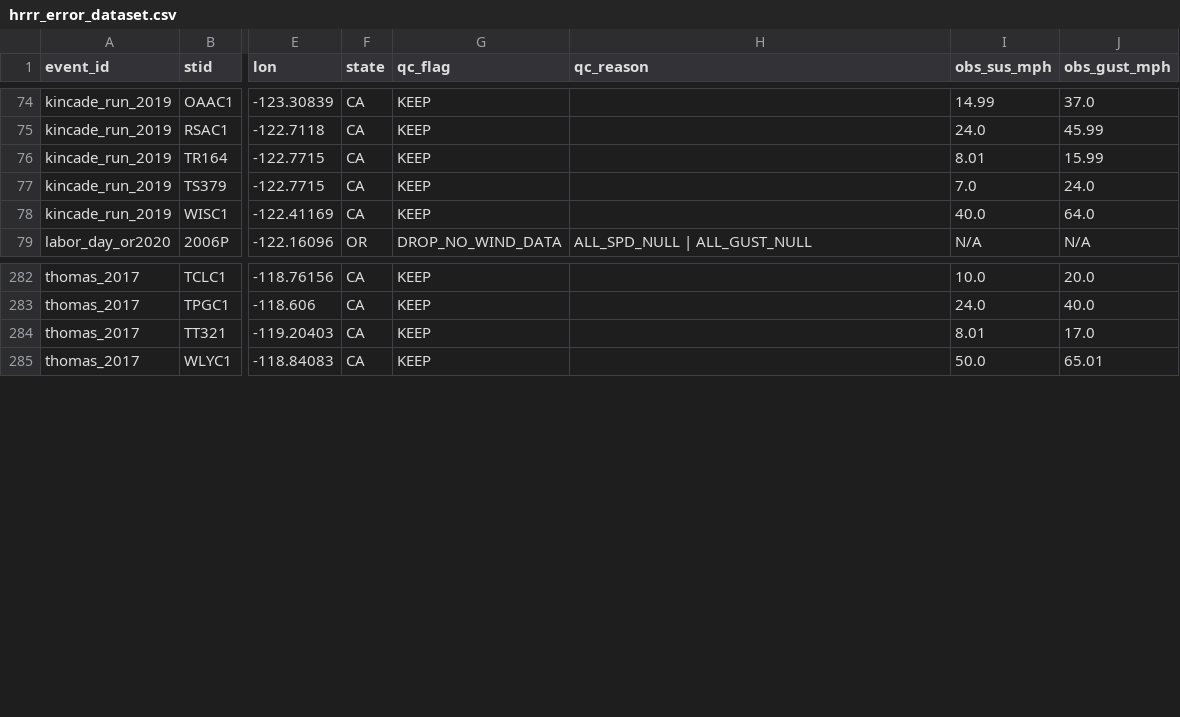
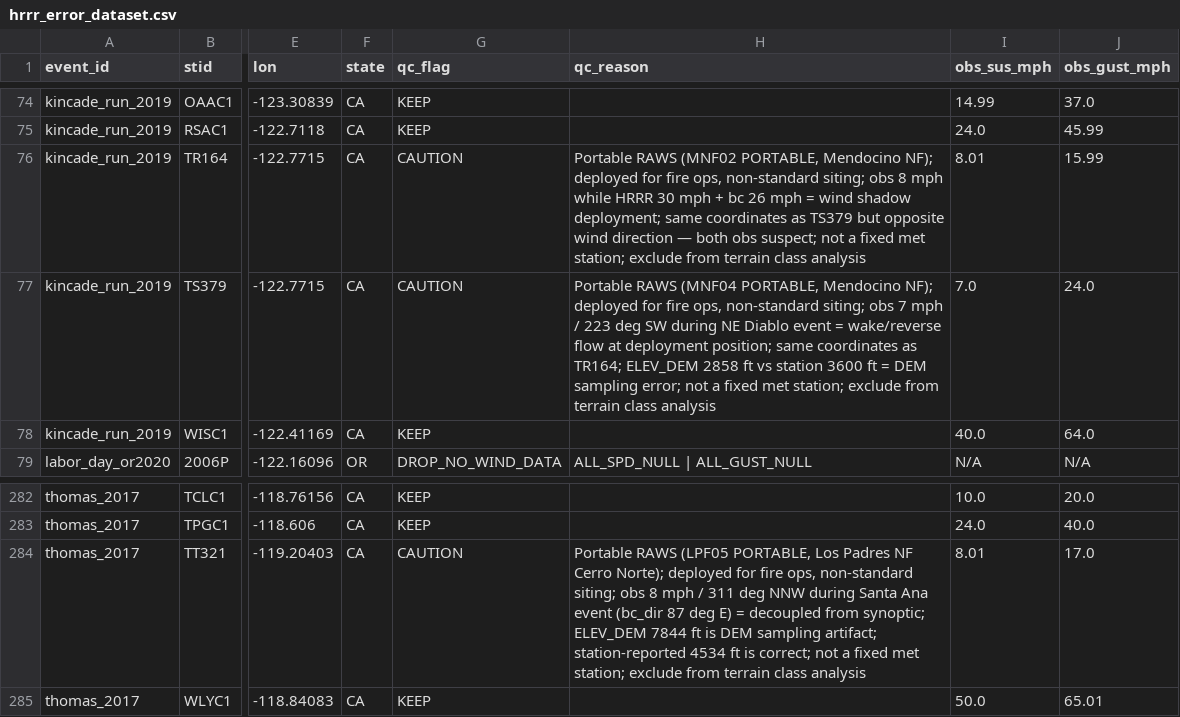
Before and after one commit to aphilp1/stormwatch-live, a CSV file: Storm_info/hrrr_error_dataset.csv, drawn as a sheet; only a part is shown, gaps mark what is left out; the diff names each change by its address in the sheet, - before the commit and + after, or states it on an @@ line.

```diff
--- a/Storm_info/hrrr_error_dataset.csv
+++ b/Storm_info/hrrr_error_dataset.csv
-G76:G77 (qc_flag): KEEP
+G76:G77 (qc_flag): CAUTION
-H76 (qc_reason): (empty)
+H76 (qc_reason): Portable RAWS (MNF02 PORTABLE, Mendocino NF); deployed for fire ops, non-standard siting; obs 8 mph while HRRR 30 mph + bc 26 mph = wind shadow deployment; same coordinates as TS379 but opposite wind direction — both obs suspect; not a fixed met station; exclude from terrain class analysis
-H77 (qc_reason): (empty)
+H77 (qc_reason): Portable RAWS (MNF04 PORTABLE, Mendocino NF); deployed for fire ops, non-standard siting; obs 7 mph / 223 deg SW during NE Diablo event = wake/reverse flow at deployment position; same coordinates as TR164; ELEV_DEM 2858 ft vs station 3600 ft = DEM sampling error; not a fixed met station; exclude from terrain class analysis
-G284 (qc_flag): KEEP
+G284 (qc_flag): CAUTION
-H284 (qc_reason): (empty)
+H284 (qc_reason): Portable RAWS (LPF05 PORTABLE, Los Padres NF Cerro Norte); deployed for fire ops, non-standard siting; obs 8 mph / 311 deg NNW during Santa Ana event (bc_dir 87 deg E) = decoupled from synoptic; ELEV_DEM 7844 ft is DEM sampling artifact; station-reported 4534 ft is correct; not a fixed met station; exclude from terrain class analysis
```
Also changed, not shown: Storm_info/hrrr_error_dataset_dem.csv, 3 other files.
